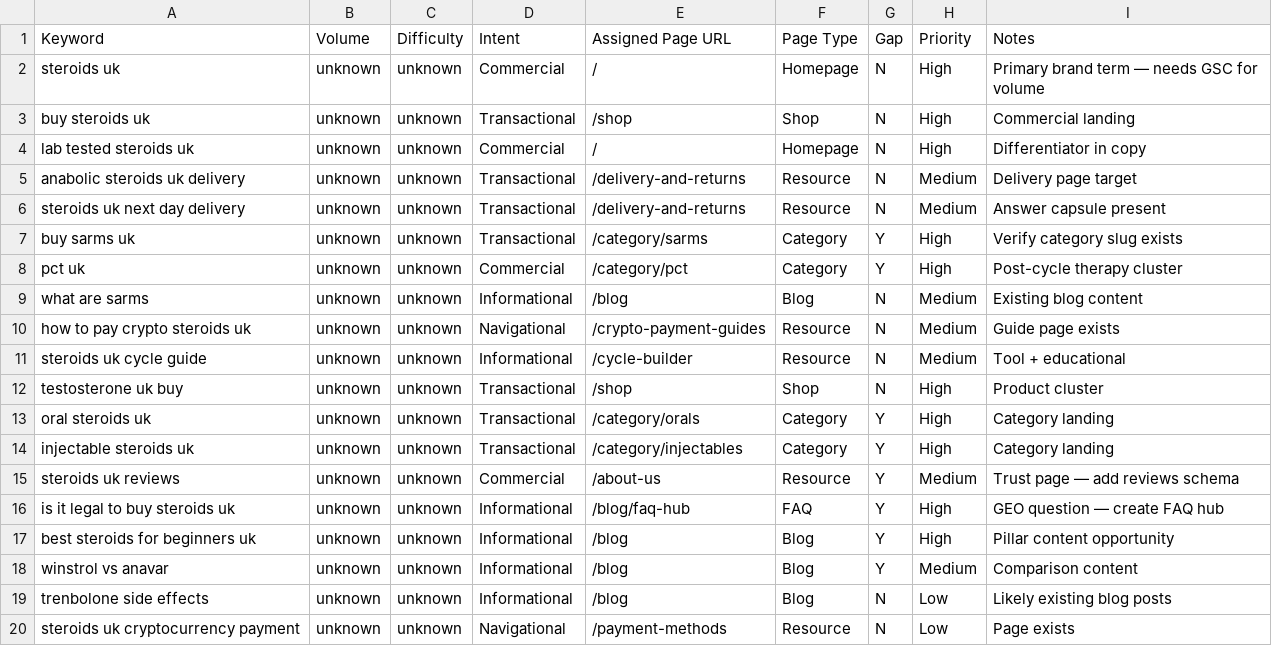
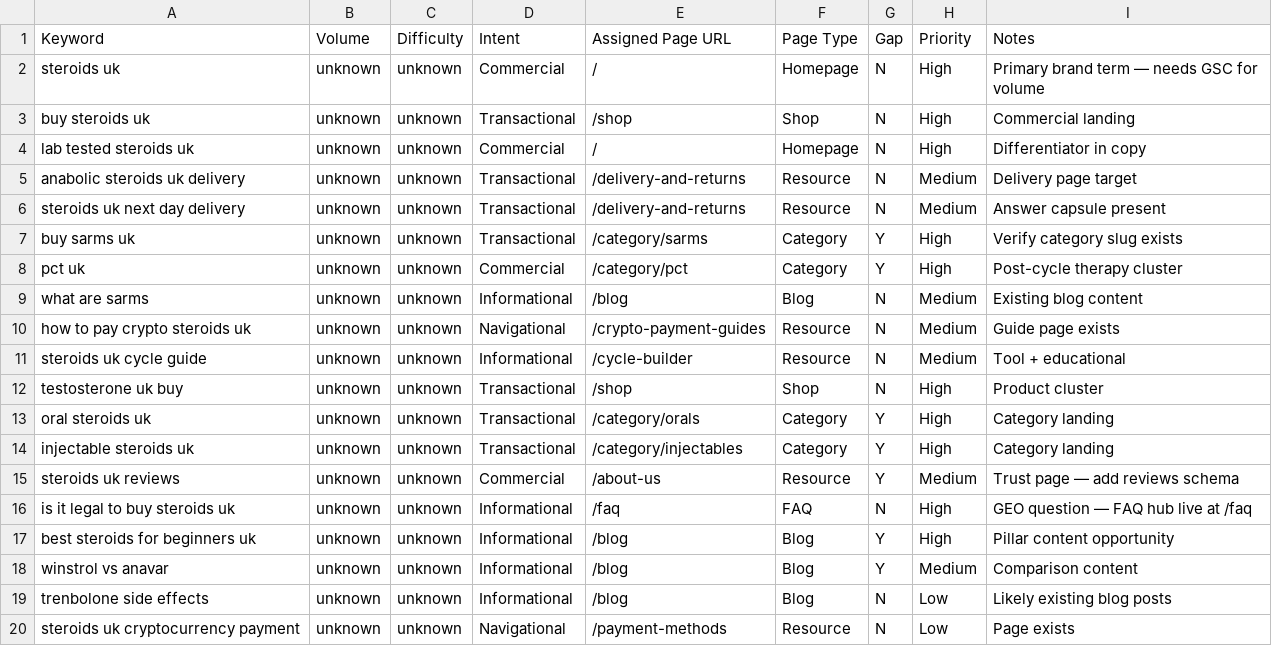
Before and after one commit to ddanieltover-arch/uk-steriods, a CSV file: seo/keyword_map.csv, drawn as a sheet.

```diff
--- a/seo/keyword_map.csv
+++ b/seo/keyword_map.csv
@@ -15,3 +15,3 @@ injectable steroids uk,unknown,unknown,Transactional,/category/injectables,Categ
 steroids uk reviews,unknown,unknown,Commercial,/about-us,Resource,Y,Medium,Trust page — add reviews schema
-is it legal to buy steroids uk,unknown,unknown,Informational,/blog/faq-hub,FAQ,Y,High,GEO question — create FAQ hub
+is it legal to buy steroids uk,unknown,unknown,Informational,/faq,FAQ,N,High,GEO question — FAQ hub live at /faq
 best steroids for beginners uk,unknown,unknown,Informational,/blog,Blog,Y,High,Pillar content opportunity
```
Also changed, not shown: seo/content_calendar.csv, 8 other files.
